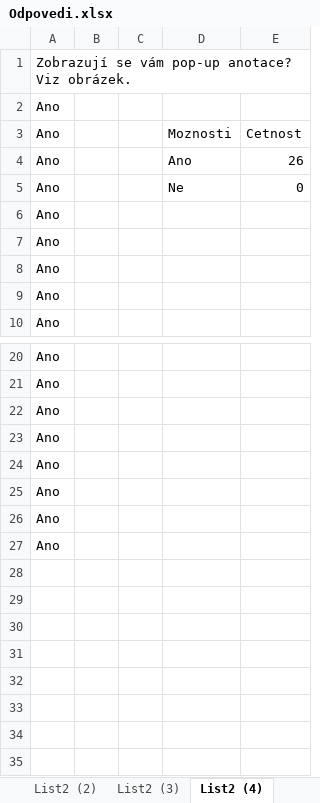
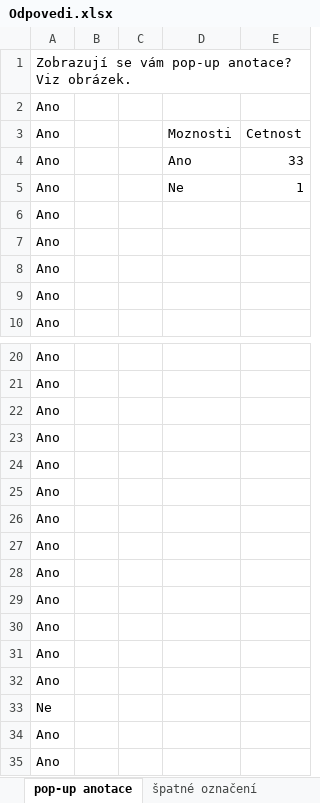
Before and after one commit to MichaelaMackova/Theses-Checker, an Excel workbook: theses/Odpovedi.xlsx, sheet pop-up anotace, drawn as a sheet; only a part is shown, gaps mark what is left out; values as stored, in another font and other column widths than the file's, no borders; charts and pictures not drawn; the diff names each change by its address in the sheet, - before the commit and + after, or states it on an @@ line.

```diff
--- a/theses/Odpovedi.xlsx (sheet pop-up anotace)
+++ b/theses/Odpovedi.xlsx (sheet pop-up anotace)
-sheet tab: List2 (4)
+sheet tab: pop-up anotace
-E4: 26
+E4: 33
-E5: 0
+E5: 1
+row 26: Ano
+row 27: Ano
+row 28: Ano
+row 29: Ano
+row 30: Ano
+row 31: Ano
+row 32: Ano
+row 33: Ne
```
Also changed, not shown: sheet List1, sheet hodnoceni oznaceni, sheet prohlížeč, sheet špatné označení, sheet dokázali jste zkontrolovat, sheet práce se stránkou jednoduchá, 1 more sheet, other sheet tabs, formulas that keep their value, charts or pictures, 30 other files.
